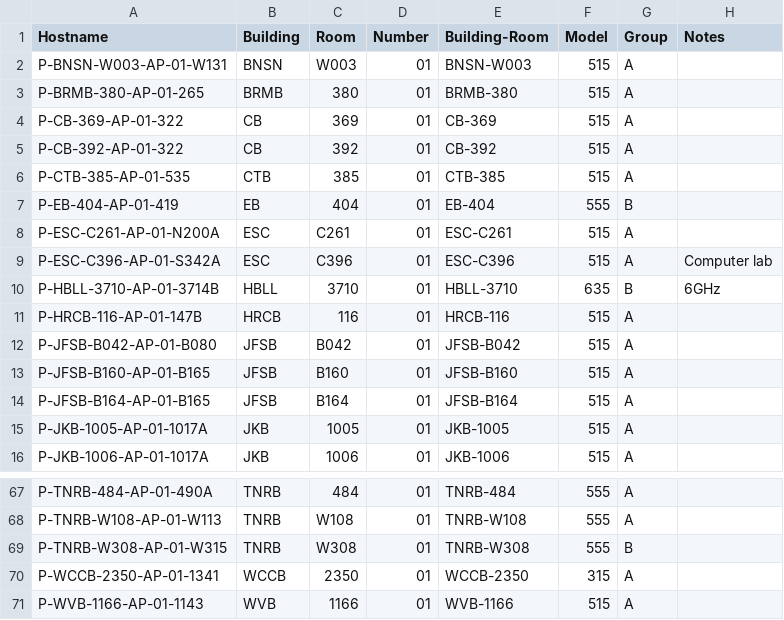
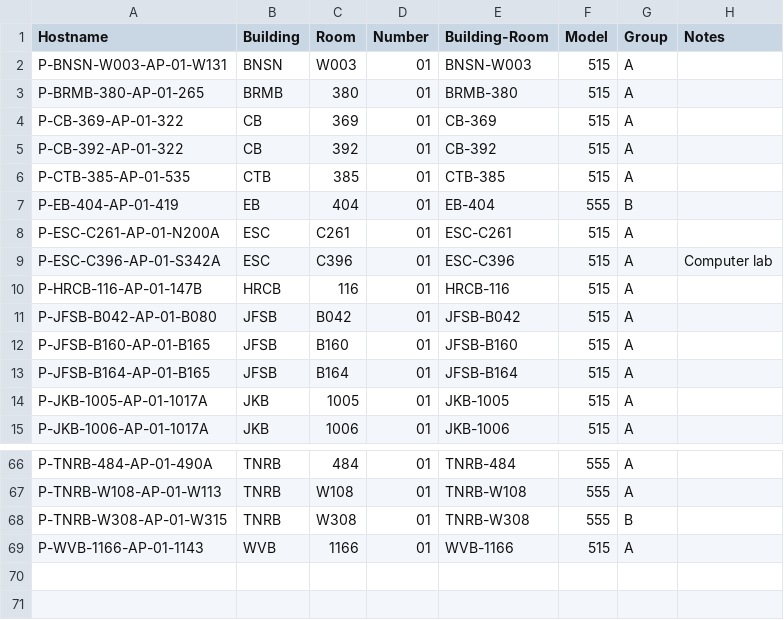
Before and after one commit to Yanzzee/WiFi-Beacon-analysis, a CSV file: Sample_APs.csv, drawn as a sheet; only a part is shown, gaps mark what is left out; the diff names each change by its address in the sheet, - before the commit and + after, or states it on an @@ line.

```diff
--- a/Sample_APs.csv
+++ b/Sample_APs.csv
-row 10: P-HBLL-3710-AP-01-3714B | HBLL | 3710 | 01 | HBLL-3710 | 635 | B | 6GHz
-row 70: P-WCCB-2350-AP-01-1341 | WCCB | 2350 | 01 | WCCB-2350 | 315 | A
```
Also changed, not shown: Sample_classrooms.csv, Sample_schedule.csv, 9 other files.
